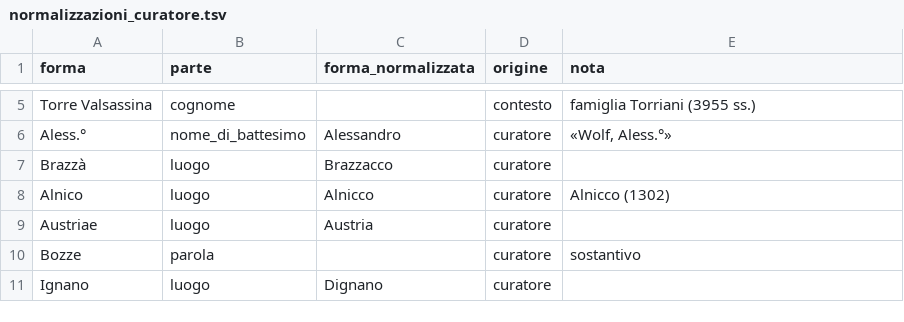
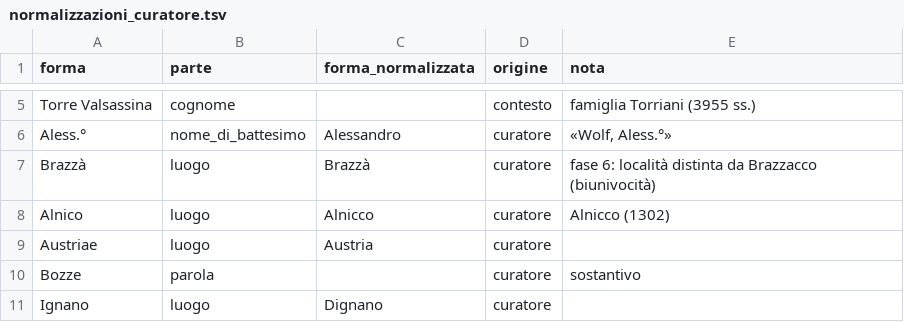
Before and after one commit to flowergreg/Inventario-Fondo-Principale, a TSV file: dati/liste/normalizzazioni_curatore.tsv, drawn as a sheet; only a part is shown, gaps mark what is left out.

```diff
--- a/dati/liste/normalizzazioni_curatore.tsv
+++ b/dati/liste/normalizzazioni_curatore.tsv
@@ -6,3 +6,3 @@ Torre Valsassina	cognome		contesto	famiglia Torriani (3955 ss.)
 Aless.°	nome_di_battesimo	Alessandro	curatore	«Wolf, Aless.°»
-Brazzà	luogo	Brazzacco	curatore	
+Brazzà	luogo	Brazzà	curatore	fase 6: località distinta da Brazzacco (biunivocità)
 Alnico	luogo	Alnicco	curatore	Alnicco (1302)
```
Also changed, not shown: dati/liste/classificazioni_manuali.tsv, dati/liste/persone_collegamenti.tsv, 12 other files.
